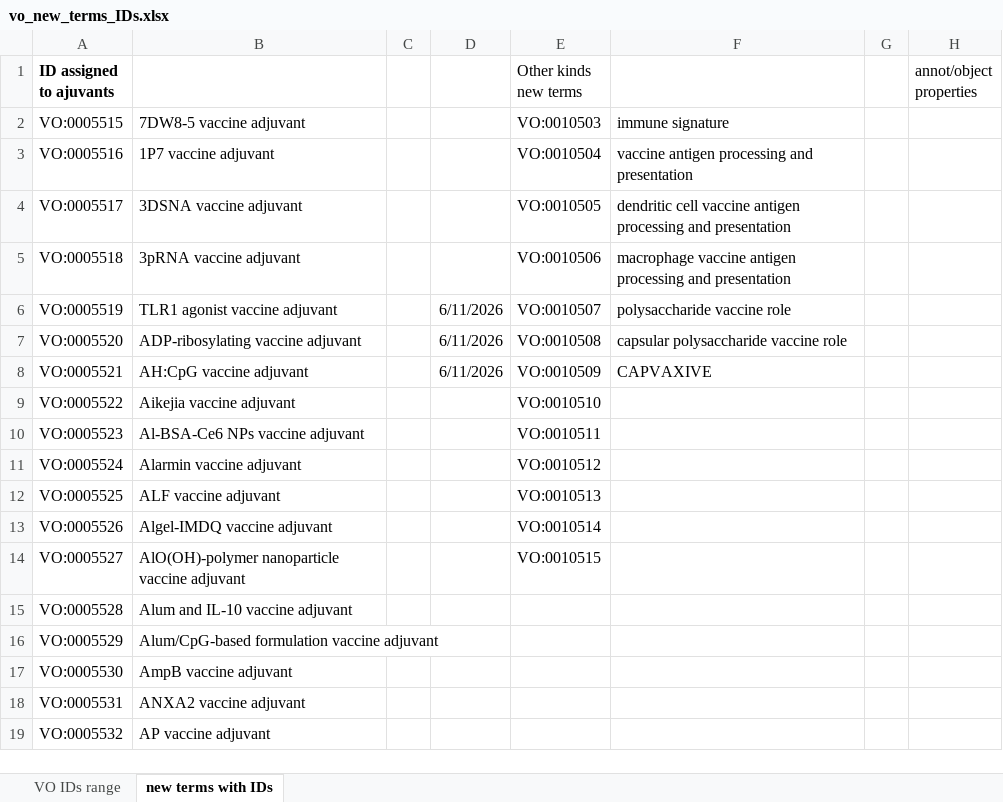
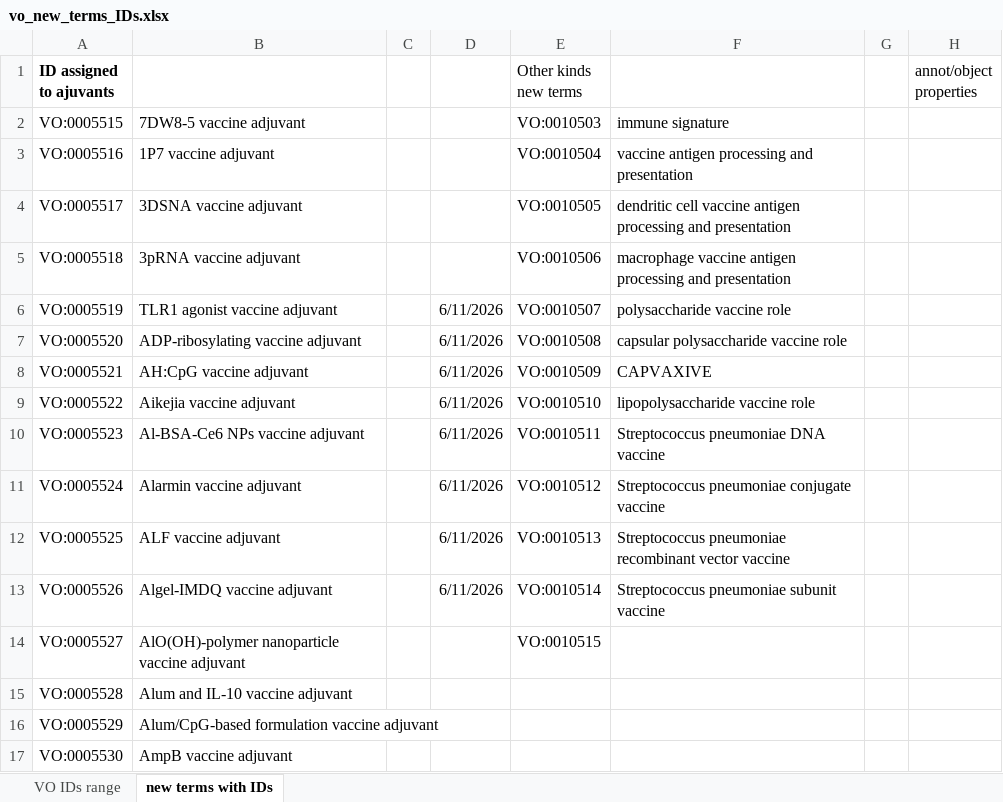
Before and after one commit to vaccineontology/VO, an Excel workbook: src/vo_new_terms_IDs.xlsx, sheet new terms with IDs, drawn as a sheet; only a part is shown; the shorter side is filled out with more unchanged rows; values as stored, in another font and other column widths than the file's, no borders; the diff names each change by its address in the sheet, - before the commit and + after, or states it on an @@ line.

Commit message:
add categories and missing vaccine types

```diff
--- a/src/vo_new_terms_IDs.xlsx (sheet new terms with IDs)
+++ b/src/vo_new_terms_IDs.xlsx (sheet new terms with IDs)
-D9:D13: (empty)
+D9:D13: 6/11/2026
-F9: (empty)
+F9: lipopolysaccharide vaccine role
-F10: (empty)
+F10: Streptococcus pneumoniae DNA vaccine
-F11: (empty)
+F11: Streptococcus pneumoniae conjugate vaccine
-F12: (empty)
+F12: Streptococcus pneumoniae recombinant vector vaccine
-F13: (empty)
+F13: Streptococcus pneumoniae subunit vaccine
```
Also changed, not shown: sheet VO IDs range, 4 other files.
